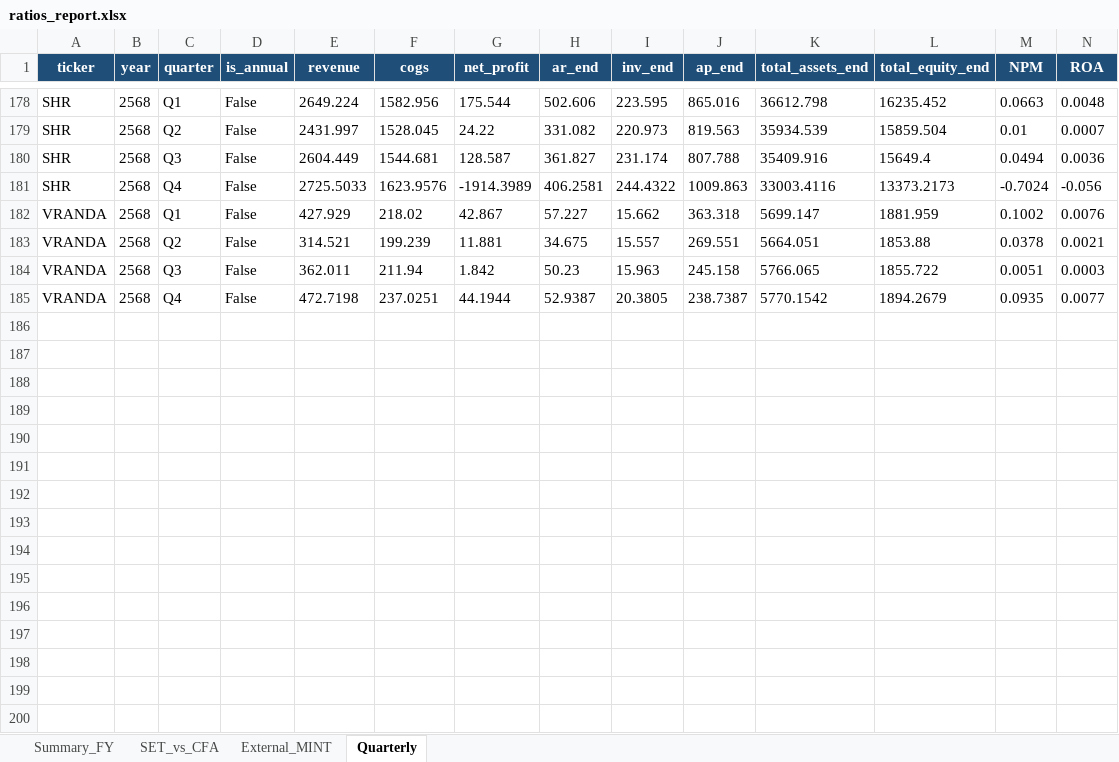
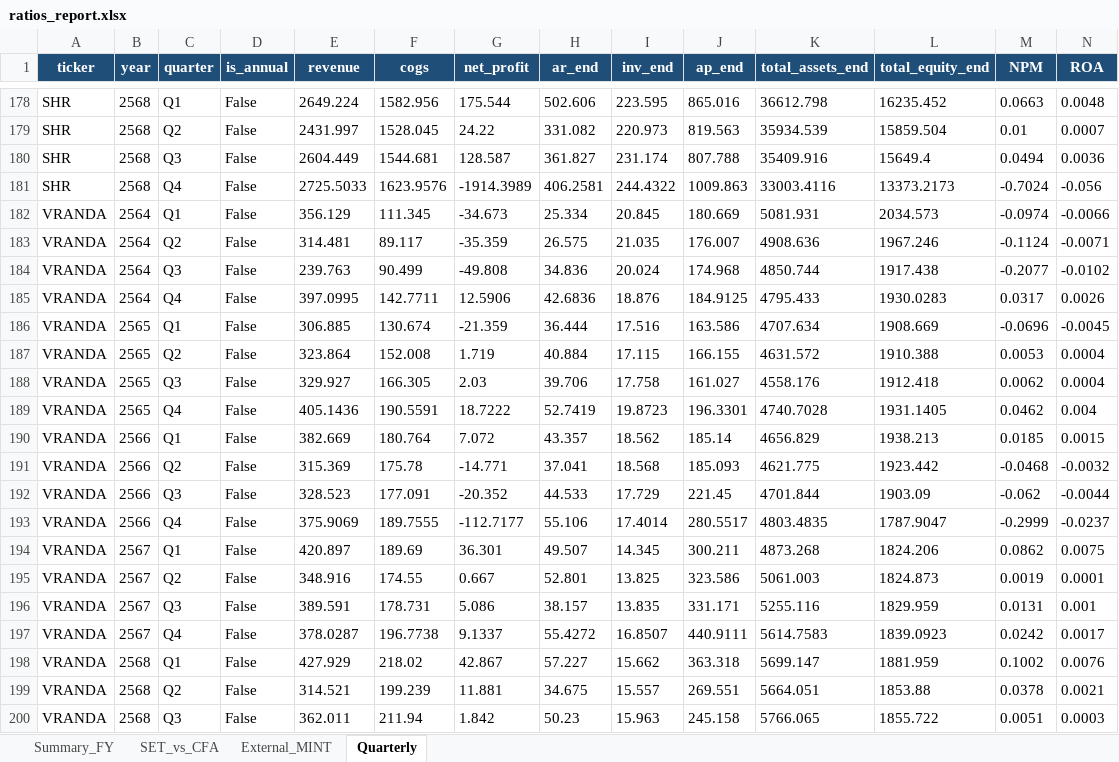
Before and after one commit to Dolopert/Budd, an Excel workbook: tour-finance/output/ratios_report.xlsx, sheet Quarterly, drawn as a sheet; only a part is shown, gaps mark what is left out; the shorter side is filled out with more unchanged rows; values as stored, in another font and other column widths than the file's, no borders; rows hold the shown columns only; the diff names each change by its address in the sheet, - before the commit and + after, or states it on an @@ line.

```diff
--- a/tour-finance/output/ratios_report.xlsx (sheet Quarterly)
+++ b/tour-finance/output/ratios_report.xlsx (sheet Quarterly)
+row 182: VRANDA | 2564 | Q1 | False | 356.129 | 111.345 | -34.673 | 25.334 | 20.845 | 180.669 | 5081.931 | 2034.573 | -0.0974 | -0.0066
+row 183: VRANDA | 2564 | Q2 | False | 314.481 | 89.117 | -35.359 | 26.575 | 21.035 | 176.007 | 4908.636 | 1967.246 | -0.1124 | -0.0071
+row 184: VRANDA | 2564 | Q3 | False | 239.763 | 90.499 | -49.808 | 34.836 | 20.024 | 174.968 | 4850.744 | 1917.438 | -0.2077 | -0.0102
+row 185: VRANDA | 2564 | Q4 | False | 397.0995 | 142.7711 | 12.5906 | 42.6836 | 18.876 | 184.9125 | 4795.433 | 1930.0283 | 0.0317 | 0.0026
+row 186: VRANDA | 2565 | Q1 | False | 306.885 | 130.674 | -21.359 | 36.444 | 17.516 | 163.586 | 4707.634 | 1908.669 | -0.0696 | -0.0045
+row 187: VRANDA | 2565 | Q2 | False | 323.864 | 152.008 | 1.719 | 40.884 | 17.115 | 166.155 | 4631.572 | 1910.388 | 0.0053 | 0.0004
+row 188: VRANDA | 2565 | Q3 | False | 329.927 | 166.305 | 2.03 | 39.706 | 17.758 | 161.027 | 4558.176 | 1912.418 | 0.0062 | 0.0004
+row 189: VRANDA | 2565 | Q4 | False | 405.1436 | 190.5591 | 18.7222 | 52.7419 | 19.8723 | 196.3301 | 4740.7028 | 1931.1405 | 0.0462 | 0.004
+row 190: VRANDA | 2566 | Q1 | False | 382.669 | 180.764 | 7.072 | 43.357 | 18.562 | 185.14 | 4656.829 | 1938.213 | 0.0185 | 0.0015
+row 191: VRANDA | 2566 | Q2 | False | 315.369 | 175.78 | -14.771 | 37.041 | 18.568 | 185.093 | 4621.775 | 1923.442 | -0.0468 | -0.0032
+row 192: VRANDA | 2566 | Q3 | False | 328.523 | 177.091 | -20.352 | 44.533 | 17.729 | 221.45 | 4701.844 | 1903.09 | -0.062 | -0.0044
+row 193: VRANDA | 2566 | Q4 | False | 375.9069 | 189.7555 | -112.7177 | 55.106 | 17.4014 | 280.5517 | 4803.4835 | 1787.9047 | -0.2999 | -0.0237
+row 194: VRANDA | 2567 | Q1 | False | 420.897 | 189.69 | 36.301 | 49.507 | 14.345 | 300.211 | 4873.268 | 1824.206 | 0.0862 | 0.0075
+row 195: VRANDA | 2567 | Q2 | False | 348.916 | 174.55 | 0.667 | 52.801 | 13.825 | 323.586 | 5061.003 | 1824.873 | 0.0019 | 0.0001
+row 196: VRANDA | 2567 | Q3 | False | 389.591 | 178.731 | 5.086 | 38.157 | 13.835 | 331.171 | 5255.116 | 1829.959 | 0.0131 | 0.001
+row 197: VRANDA | 2567 | Q4 | False | 378.0287 | 196.7738 | 9.1337 | 55.4272 | 16.8507 | 440.9111 | 5614.7583 | 1839.0923 | 0.0242 | 0.0017
```
Also changed, not shown: tour-finance/output/CENTEL_quarterly_linked.xlsx, tour-finance/output/ERW_quarterly_linked.xlsx, 26 other files.
